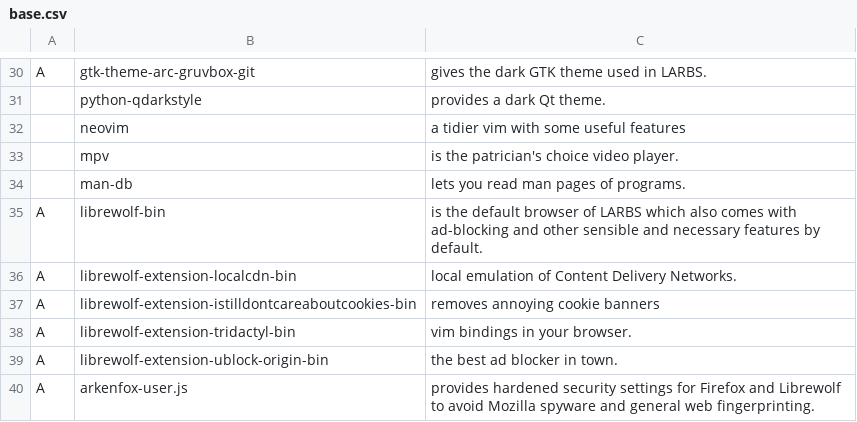
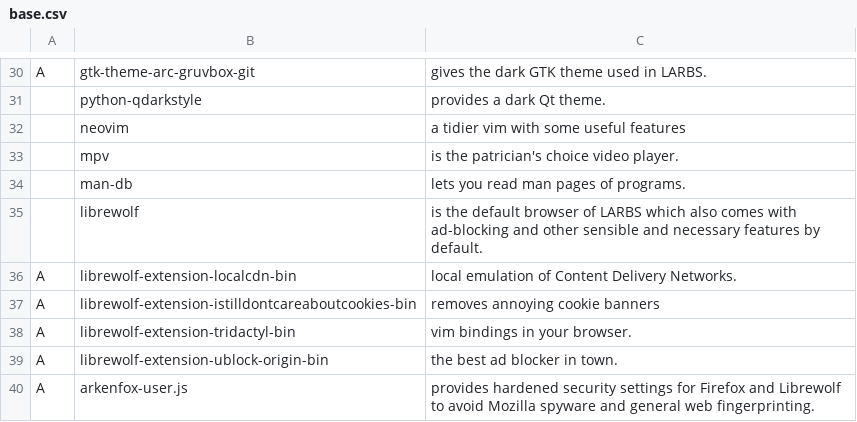
Before and after one commit to ZachWWalden/LARBS, a CSV file: static/prog_groups/base.csv, drawn as a sheet; only a part is shown, gaps mark what is left out; removed rows and columns are numbered as before the commit, all else as after; the diff names each change by its address in the sheet, - before the commit and + after, or states it on an @@ line.

Commit message:
fix: Migrate Librewolf from aur package to package in extra.

```diff
--- a/static/prog_groups/base.csv
+++ b/static/prog_groups/base.csv
-row 35: A | librewolf-bin | is the default browser of LARBS which also comes with ad-blocking and other sensible and necessary features by default.
+row 35:  | librewolf | is the default browser of LARBS which also comes with ad-blocking and other sensible and necessary features by default.
```
